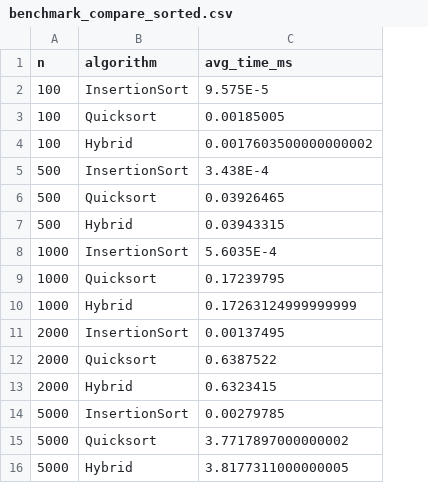
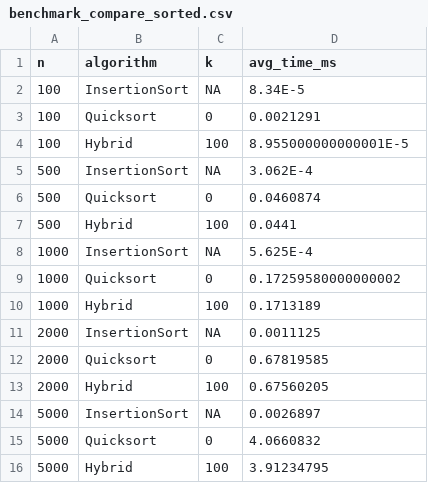
Before and after one commit to jaxwc/CS3364-Project, a CSV file: benchmark_compare_sorted.csv, drawn as a sheet; addresses are those after the commit; the diff names each change by its address in the sheet, - before the commit and + after, or states it on an @@ line.

```diff
--- a/benchmark_compare_sorted.csv
+++ b/benchmark_compare_sorted.csv
+column C (k), rows 2-16: NA | 0 | 100 | NA | 0 | 100 | NA | 0 | 100 | NA | 0 | 100 | NA | 0 | 100
-D2 (avg_time_ms): 9.575E-5
+D2 (avg_time_ms): 8.34E-5
-D3 (avg_time_ms): 0.00185005
+D3 (avg_time_ms): 0.0021291
-D4 (avg_time_ms): 0.0017603500000000002
+D4 (avg_time_ms): 8.955000000000001E-5
-D5 (avg_time_ms): 3.438E-4
+D5 (avg_time_ms): 3.062E-4
-D6 (avg_time_ms): 0.03926465
+D6 (avg_time_ms): 0.0460874
-D7 (avg_time_ms): 0.03943315
+D7 (avg_time_ms): 0.0441
-D8 (avg_time_ms): 5.6035E-4
+D8 (avg_time_ms): 5.625E-4
-D9 (avg_time_ms): 0.17239795
+D9 (avg_time_ms): 0.17259580000000002
-D10 (avg_time_ms): 0.17263124999999999
+D10 (avg_time_ms): 0.1713189
-D11 (avg_time_ms): 0.00137495
+D11 (avg_time_ms): 0.0011125
-D12 (avg_time_ms): 0.6387522
+D12 (avg_time_ms): 0.67819585
-D13 (avg_time_ms): 0.6323415
+D13 (avg_time_ms): 0.67560205
-D14 (avg_time_ms): 0.00279785
+D14 (avg_time_ms): 0.0026897
-D15 (avg_time_ms): 3.7717897000000002
+D15 (avg_time_ms): 4.0660832
-D16 (avg_time_ms): 3.8177311000000005
+D16 (avg_time_ms): 3.91234795
```
Also changed, not shown: benchmark_compare.csv, benchmark_random.csv, 16 other files.
